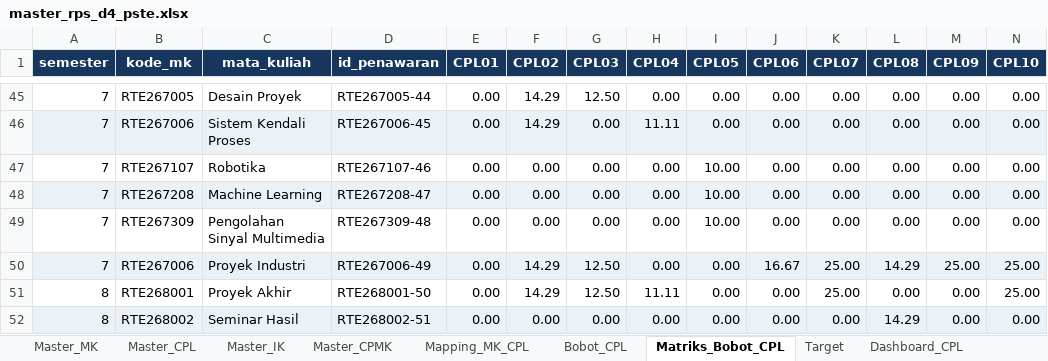
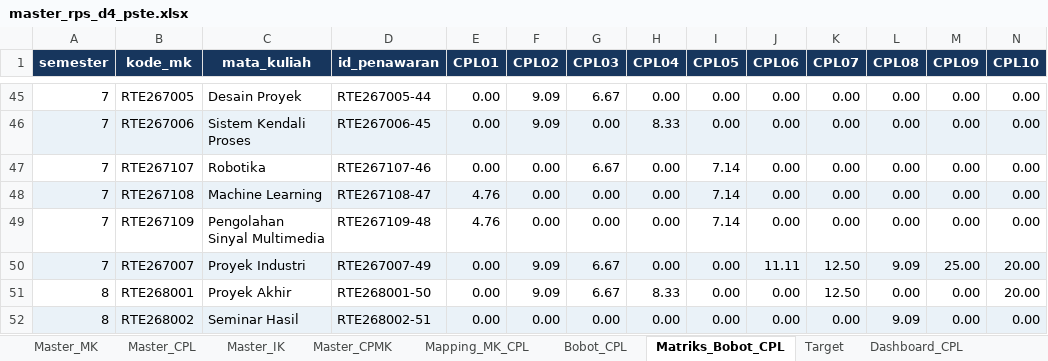
Before and after one commit to risdhayanti-xabeemom/rps-builder-pste, an Excel workbook: sample_data/master_rps_d4_pste.xlsx, sheet Matriks_Bobot_CPL, drawn as a sheet; only a part is shown, gaps mark what is left out; values as stored, in another font and other column widths than the file's, no borders; conditional formats and table styles not drawn; the diff covers the shown part only; the diff names each change by its address in the sheet, - before the commit and + after, or states it on an @@ line.

```diff
--- a/sample_data/master_rps_d4_pste.xlsx (sheet Matriks_Bobot_CPL)
+++ b/sample_data/master_rps_d4_pste.xlsx (sheet Matriks_Bobot_CPL)
-F45:F46 (CPL02): 14.29
+F45:F46 (CPL02): 9.09
-G45 (CPL03): 12.50
+G45 (CPL03): 6.67
-H46 (CPL04): 11.11
+H46 (CPL04): 8.33
-G47 (CPL03): 0.00
+G47 (CPL03): 6.67
-I47:I49 (CPL05): 10.00
+I47:I49 (CPL05): 7.14
-B48 (kode_mk): RTE267208
+B48 (kode_mk): RTE267108
-D48 (id_penawaran): RTE267208-47
+D48 (id_penawaran): RTE267108-47
-E48:E49 (CPL01): 0.00
+E48:E49 (CPL01): 4.76
-B49 (kode_mk): RTE267309
+B49 (kode_mk): RTE267109
-D49 (id_penawaran): RTE267309-48
+D49 (id_penawaran): RTE267109-48
-B50 (kode_mk): RTE267006
+B50 (kode_mk): RTE267007
-D50 (id_penawaran): RTE267006-49
+D50 (id_penawaran): RTE267007-49
-F50:F51 (CPL02): 14.29
+F50:F51 (CPL02): 9.09
-G50:G51 (CPL03): 12.50
+G50:G51 (CPL03): 6.67
-J50 (CPL06): 16.67
+J50 (CPL06): 11.11
-K50:K51 (CPL07): 25.00
+K50:K51 (CPL07): 12.50
-L50 (CPL08): 14.29
+L50 (CPL08): 9.09
-N50:N51 (CPL10): 25.00
+N50:N51 (CPL10): 20.00
-H51 (CPL04): 11.11
+H51 (CPL04): 8.33
-L52 (CPL08): 14.29
+L52 (CPL08): 9.09
```
Also changed, not shown: 84 edited cells elsewhere in this sheet, sheet Master_CPMK, sheet Bobot_CPL, sheet RPS_Pertemuan, sheet Asesmen_Mingguan, sheet Mapping_MK_CPL, sheet Master_MK, 8 more sheets, charts or pictures, 6 other files.
